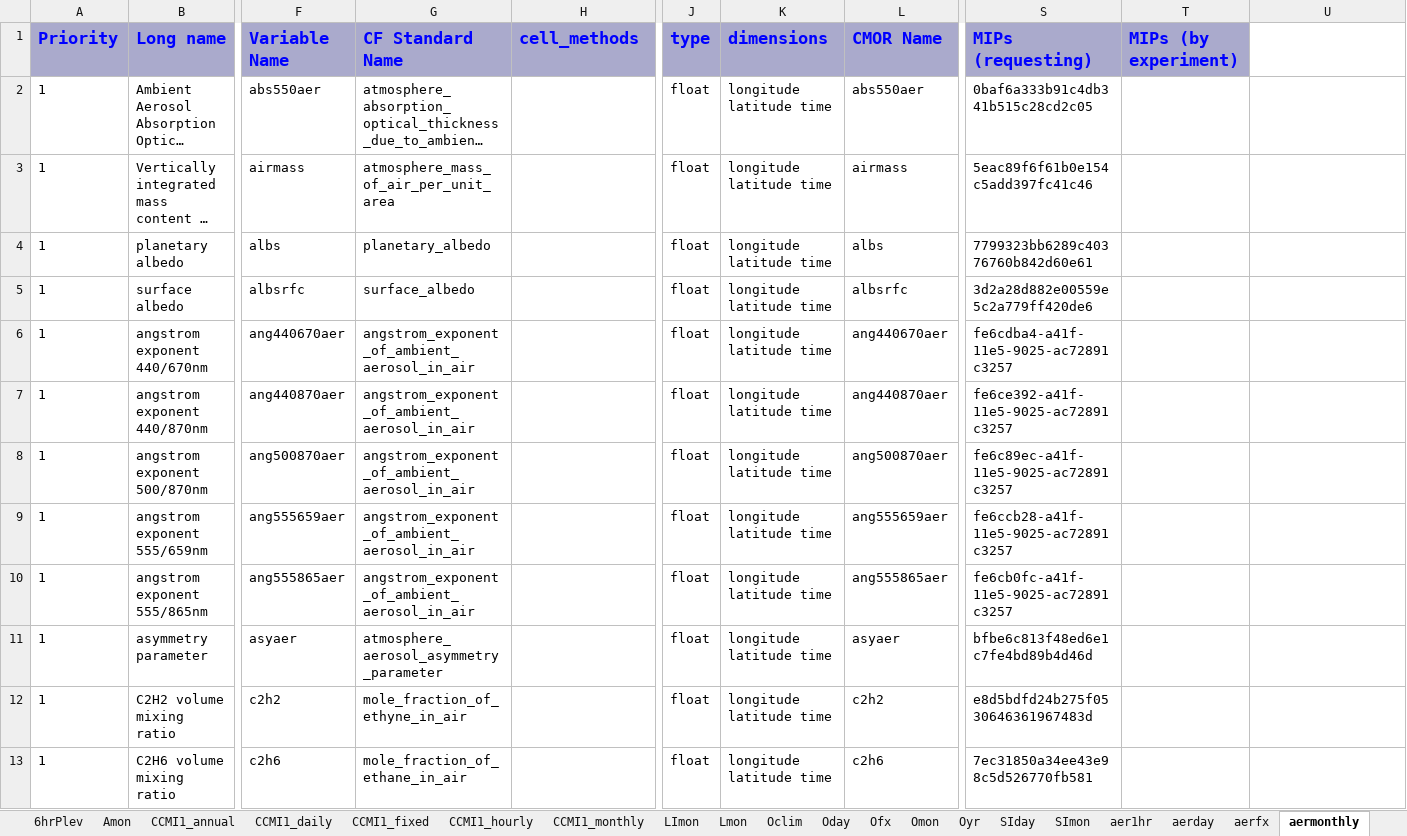
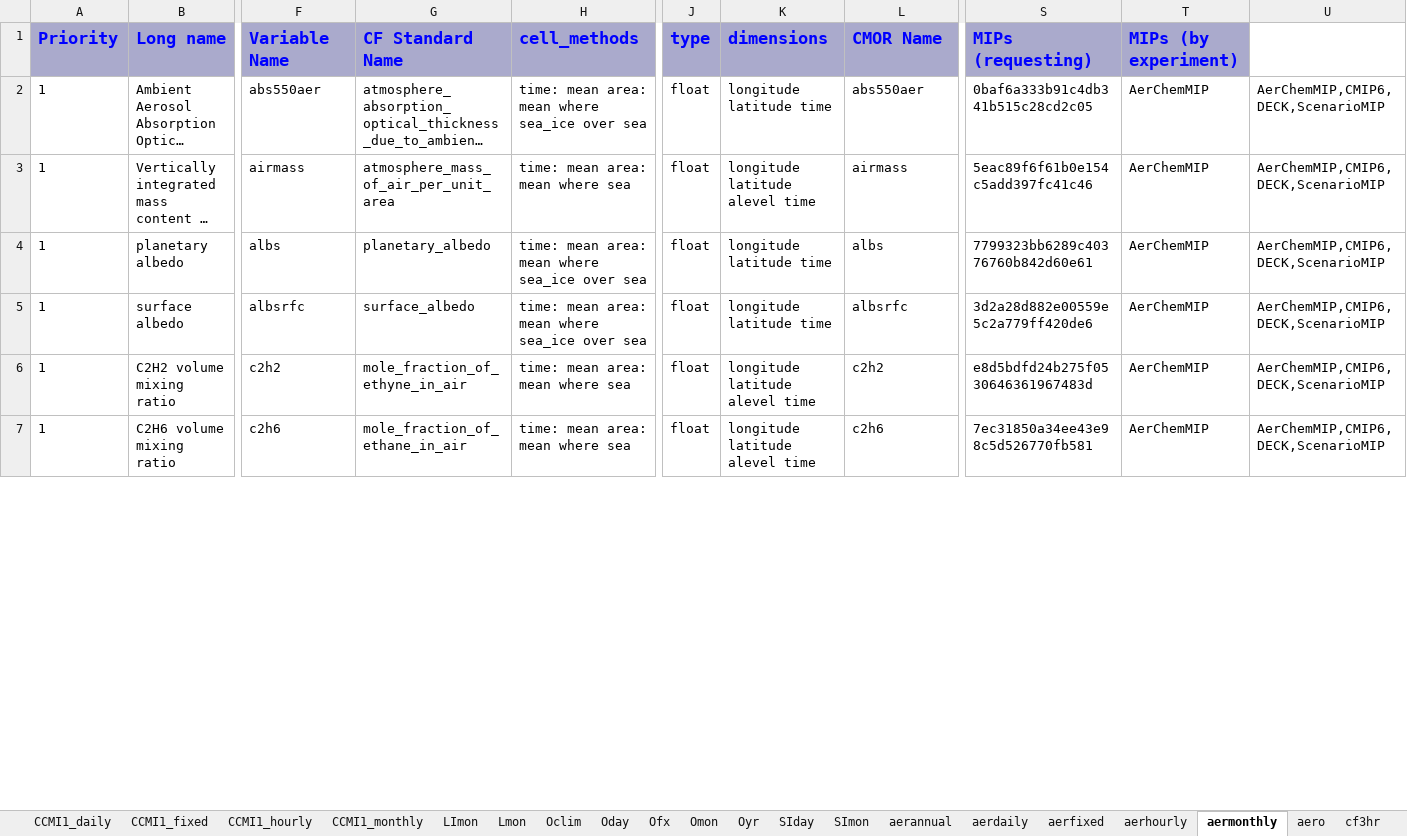
Before and after one commit to zklaus-cmip6/CMIP6dreq, an Excel workbook: dreqPy/docs/CMIP6_MIP_tables.xlsx, sheet aermonthly, drawn as a sheet; only a part is shown, gaps mark what is left out; long unchanged cells end in …; values as stored, in another font and other column widths than the file's, no borders; removed rows and columns are numbered as before the commit, all else as after; rows hold the shown columns only; the diff covers the shown part only; the diff names each change by its address in the sheet, - before the commit and + after, or states it on an @@ line.

Commit message:
adding examples and pav.xsd
git-svn-id: http://proj.badc.rl.ac.uk/svn/exarch/CMIP6dreq/trunk@626 89a36f9e-84b7-11e1-99bb-b993851fa097

```diff
--- a/dreqPy/docs/CMIP6_MIP_tables.xlsx (sheet aermonthly)
+++ b/dreqPy/docs/CMIP6_MIP_tables.xlsx (sheet aermonthly)
-sheet tab: aer1hr
+sheet tab: aerannual
-sheet tab: aerday
+sheet tab: aerdaily
-sheet tab: aerfx
+sheet tab: aerfixed
+sheet tab: aerhourly
-H2 (cell_methods): (empty)
+H2 (cell_methods): time: mean area: mean where sea_ice over sea
-T2:T5 (MIPs (by experiment)): (empty)
+T2:T5 (MIPs (by experiment)): AerChemMIP
-U2:U5: (empty)
+U2:U5: AerChemMIP,CMIP6,DECK,ScenarioMIP
-H3 (cell_methods): (empty)
+H3 (cell_methods): time: mean area: mean where sea
-K3 (dimensions): longitude latitude time
+K3 (dimensions): longitude latitude alevel time
-H4:H5 (cell_methods): (empty)
+H4:H5 (cell_methods): time: mean area: mean where sea_ice over sea
-row 6: 1 | angstrom exponent 440/670nm | ang440670aer | angstrom_exponent_of_ambient_aerosol_in_air |  | float | longitude latitude time | ang440670aer | fe6cdba4-a41f-11e5-9025-ac72891c3257
-row 7: 1 | angstrom exponent 440/870nm | ang440870aer | angstrom_exponent_of_ambient_aerosol_in_air |  | float | longitude latitude time | ang440870aer | fe6ce392-a41f-11e5-9025-ac72891c3257
-row 8: 1 | angstrom exponent 500/870nm | ang500870aer | angstrom_exponent_of_ambient_aerosol_in_air |  | float | longitude latitude time | ang500870aer | fe6c89ec-a41f-11e5-9025-ac72891c3257
-row 9: 1 | angstrom exponent 555/659nm | ang555659aer | angstrom_exponent_of_ambient_aerosol_in_air |  | float | longitude latitude time | ang555659aer | fe6ccb28-a41f-11e5-9025-ac72891c3257
-row 10: 1 | angstrom exponent 555/865nm | ang555865aer | angstrom_exponent_of_ambient_aerosol_in_air |  | float | longitude latitude time | ang555865aer | fe6cb0fc-a41f-11e5-9025-ac72891c3257
-row 11: 1 | asymmetry parameter | asyaer | atmosphere_aerosol_asymmetry_parameter |  | float | longitude latitude time | asyaer | bfbe6c813f48ed6e1c7fe4bd89b4d46d
-H6:H7 (cell_methods): (empty)
+H6:H7 (cell_methods): time: mean area: mean where sea
-K6:K7 (dimensions): longitude latitude time
+K6:K7 (dimensions): longitude latitude alevel time
-T6:T7 (MIPs (by experiment)): (empty)
+T6:T7 (MIPs (by experiment)): AerChemMIP
-U6:U7: (empty)
+U6:U7: AerChemMIP,CMIP6,DECK,ScenarioMIP
```
Also changed, not shown: 1 added row, 45 removed rows and 556 edited cells elsewhere in this sheet, sheet emMon, sheet emDay, sheet emYr, sheet Omon, sheet CORDEX_day, sheet SPECS_day, 18 more sheets, other sheet tabs, 13 other files.
